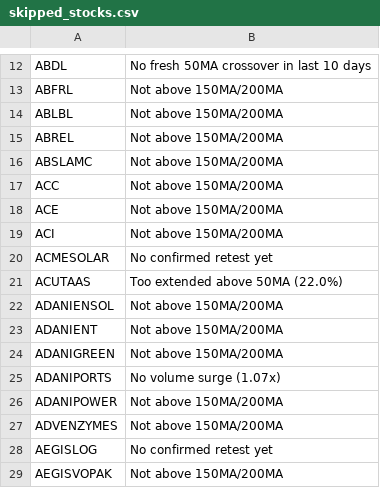
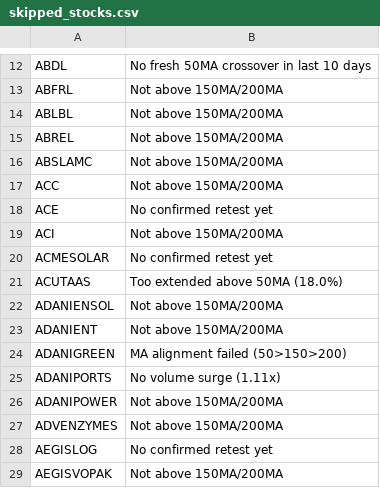
Before and after one commit to gargvikas82-alt/My-Stock-Filter, a CSV file: skipped_stocks.csv, drawn as a sheet; only a part is shown, gaps mark what is left out; the diff covers the shown part only.

```diff
--- a/skipped_stocks.csv
+++ b/skipped_stocks.csv
@@ -17,10 +17,10 @@ ABSLAMC,Not above 150MA/200MA
 ACC,Not above 150MA/200MA
-ACE,Not above 150MA/200MA
+ACE,No confirmed retest yet
 ACI,Not above 150MA/200MA
 ACMESOLAR,No confirmed retest yet
-ACUTAAS,Too extended above 50MA (22.0%)
+ACUTAAS,Too extended above 50MA (18.0%)
 ADANIENSOL,Not above 150MA/200MA
 ADANIENT,Not above 150MA/200MA
-ADANIGREEN,Not above 150MA/200MA
-ADANIPORTS,No volume surge (1.07x)
+ADANIGREEN,MA alignment failed (50>150>200)
+ADANIPORTS,No volume surge (1.11x)
 ADANIPOWER,Not above 150MA/200MA
```
Also changed, not shown: 137 edited cells elsewhere in this file.
